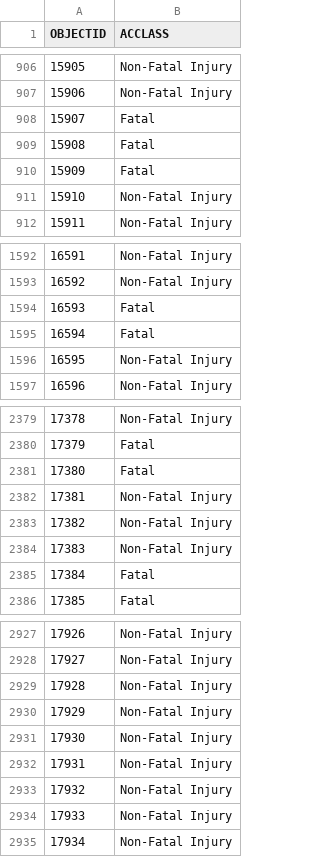
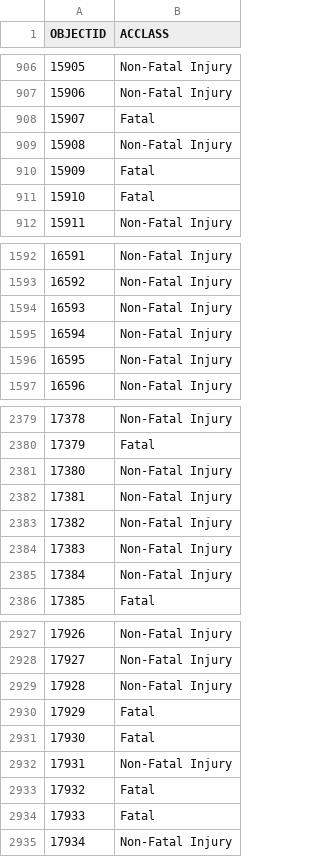
Before and after one commit to afscomercial/introduction-artificial-intelligence, a CSV file: NN_model/submission_TensorFlow.csv, drawn as a sheet; only a part is shown, gaps mark what is left out; the diff covers the shown part only.

Commit message:
added code to load and use the model

```diff
--- a/NN_model/submission_TensorFlow.csv
+++ b/NN_model/submission_TensorFlow.csv
@@ -908,5 +908,5 @@ OBJECTID,ACCLASS
 15907,Fatal
-15908,Fatal
+15908,Non-Fatal Injury
 15909,Fatal
-15910,Non-Fatal Injury
+15910,Fatal
 15911,Non-Fatal Injury
@@ -1593,4 +1593,4 @@ OBJECTID,ACCLASS
 16592,Non-Fatal Injury
-16593,Fatal
-16594,Fatal
+16593,Non-Fatal Injury
+16594,Non-Fatal Injury
 16595,Non-Fatal Injury
@@ -2380,3 +2380,3 @@ OBJECTID,ACCLASS
 17379,Fatal
-17380,Fatal
+17380,Non-Fatal Injury
 17381,Non-Fatal Injury
@@ -2384,3 +2384,3 @@ OBJECTID,ACCLASS
 17383,Non-Fatal Injury
-17384,Fatal
+17384,Non-Fatal Injury
 17385,Fatal
@@ -2929,7 +2929,7 @@ OBJECTID,ACCLASS
 17928,Non-Fatal Injury
-17929,Non-Fatal Injury
-17930,Non-Fatal Injury
+17929,Fatal
+17930,Fatal
 17931,Non-Fatal Injury
-17932,Non-Fatal Injury
-17933,Non-Fatal Injury
+17932,Fatal
+17933,Fatal
 17934,Non-Fatal Injury
```
Also changed, not shown: 16 edited cells elsewhere in this file, 5 other files.
